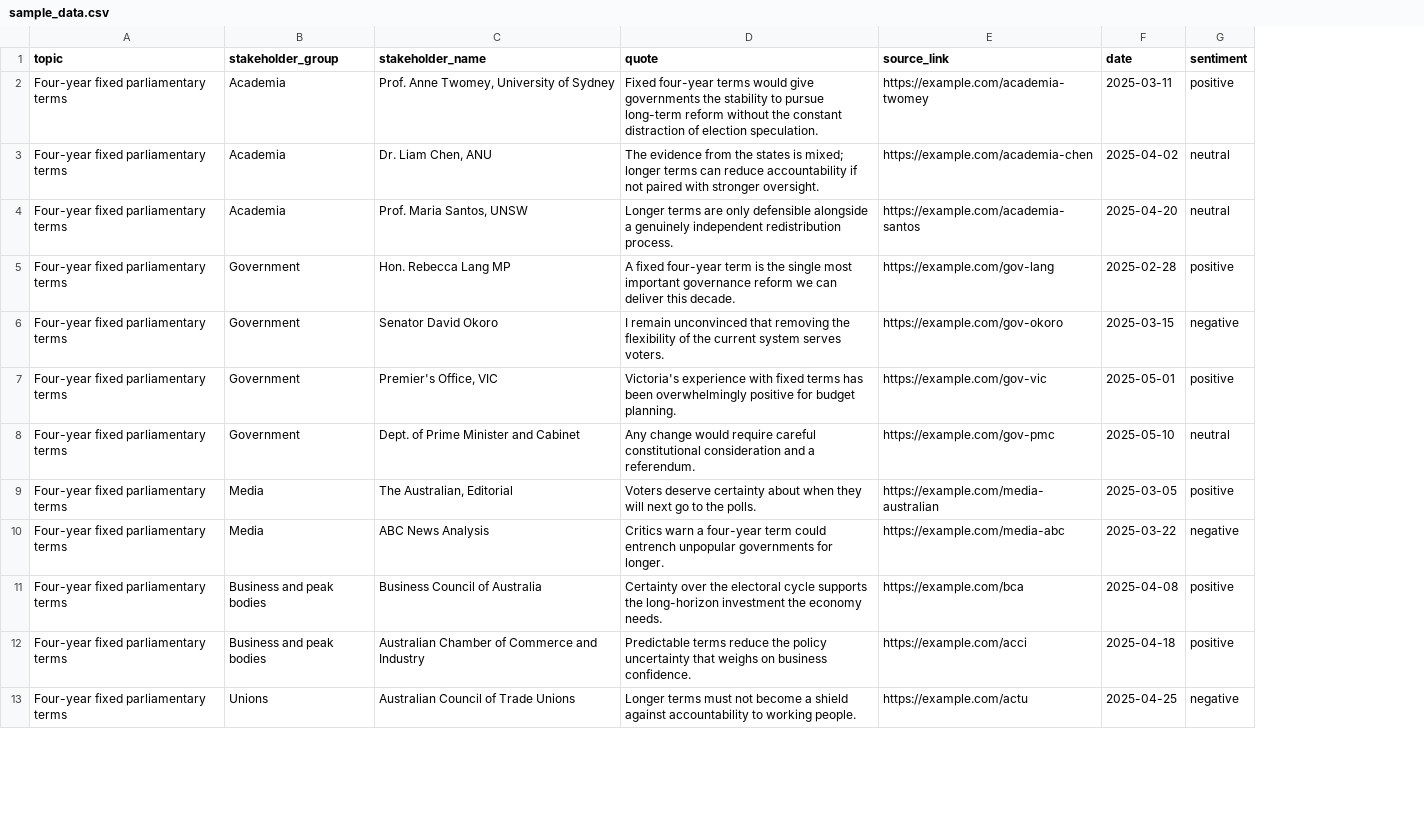
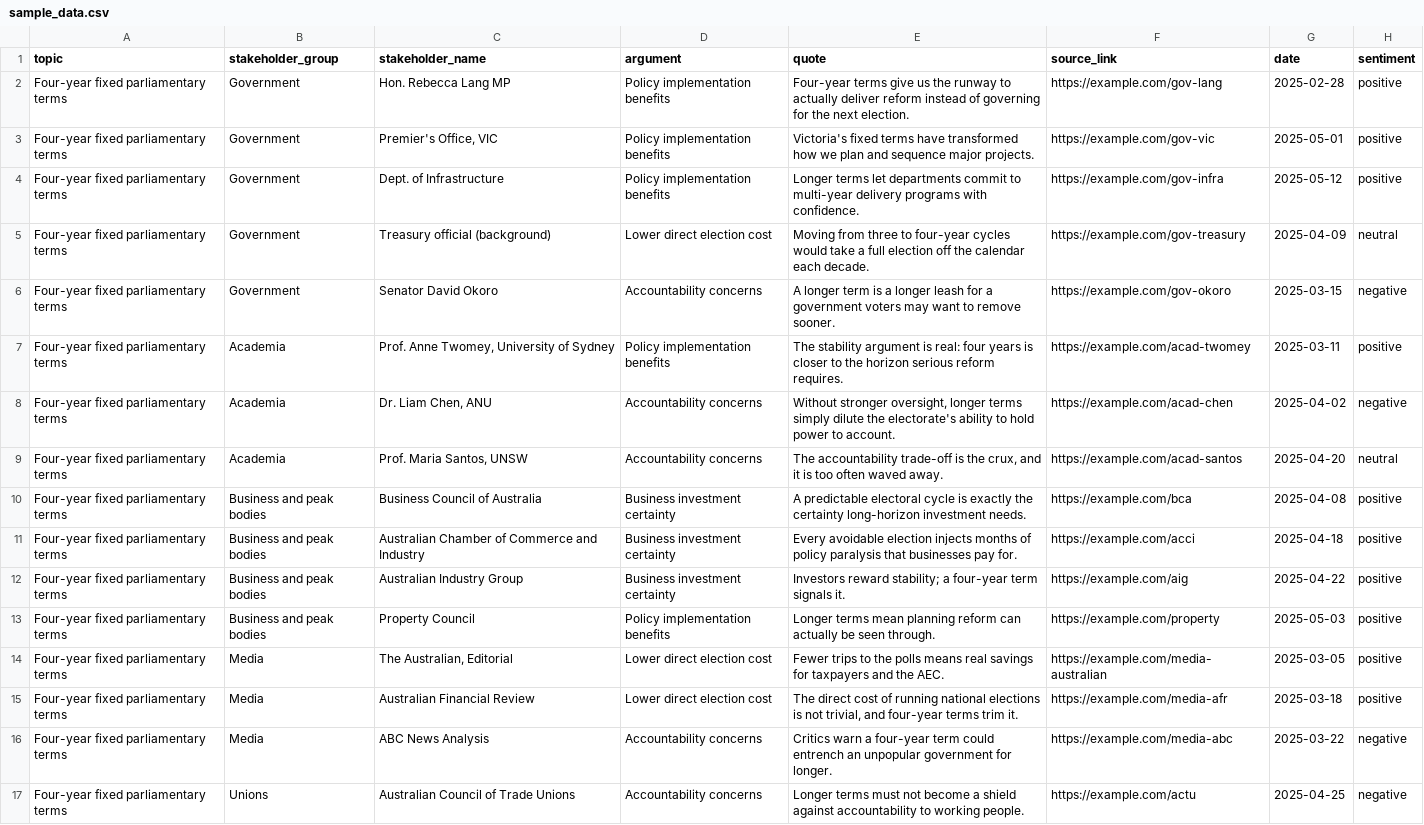
Before and after one commit to sv-mandala/stakeholder-dashboard, a CSV file: data/sample_data.csv, drawn as a sheet; only a part is shown; removed rows and columns are numbered as before the commit, all else as after; the diff covers the shown part only; the diff names each change by its address in the sheet, - before the commit and + after, or states it on an @@ line.

```diff
--- a/data/sample_data.csv
+++ b/data/sample_data.csv
+column D (argument), rows 7-9: Policy implementation benefits | Accountability concerns | Accountability concerns; rows 12-14: Business investment certainty | Policy implementation benefits | Lower direct election cost; rows 16-17: Accountability concerns | Accountability concerns
+row 2: Four-year fixed parliamentary terms | Government | Hon. Rebecca Lang MP | Policy implementation benefits | Four-year terms give us the runway to actually deliver reform instead of governing for the next election. | https://example.com/gov-lang | 2025-02-28 | positive
+row 3: Four-year fixed parliamentary terms | Government | Premier's Office, VIC | Policy implementation benefits | Victoria's fixed terms have transformed how we plan and sequence major projects. | https://example.com/gov-vic | 2025-05-01 | positive
+row 4: Four-year fixed parliamentary terms | Government | Dept. of Infrastructure | Policy implementation benefits | Longer terms let departments commit to multi-year delivery programs with confidence. | https://example.com/gov-infra | 2025-05-12 | positive
+row 5: Four-year fixed parliamentary terms | Government | Treasury official (background) | Lower direct election cost | Moving from three to four-year cycles would take a full election off the calendar each decade. | https://example.com/gov-treasury | 2025-04-09 | neutral
+row 6: Four-year fixed parliamentary terms | Government | Senator David Okoro | Accountability concerns | A longer term is a longer leash for a government voters may want to remove sooner. | https://example.com/gov-okoro | 2025-03-15 | negative
-E7 (quote): Fixed four-year terms would give governments the stability to pursue long-term reform without the constant distraction of election speculation.
+E7 (quote): The stability argument is real: four years is closer to the horizon serious reform requires.
-F7 (source_link): https://example.com/academia-twomey
+F7 (source_link): https://example.com/acad-twomey
-E8 (quote): The evidence from the states is mixed; longer terms can reduce accountability if not paired with stronger oversight.
+E8 (quote): Without stronger oversight, longer terms simply dilute the electorate's ability to hold power to account.
-F8 (source_link): https://example.com/academia-chen
+F8 (source_link): https://example.com/acad-chen
-H8 (sentiment): neutral
+H8 (sentiment): negative
-E9 (quote): Longer terms are only defensible alongside a genuinely independent redistribution process.
+E9 (quote): The accountability trade-off is the crux, and it is too often waved away.
-F9 (source_link): https://example.com/academia-santos
+F9 (source_link): https://example.com/acad-santos
+row 10: Four-year fixed parliamentary terms | Business and peak bodies | Business Council of Australia | Business investment certainty | A predictable electoral cycle is exactly the certainty long-horizon investment needs. | https://example.com/bca | 2025-04-08 | positive
+row 11: Four-year fixed parliamentary terms | Business and peak bodies | Australian Chamber of Commerce and Industry | Business investment certainty | Every avoidable election injects months of policy paralysis that businesses pay for. | https://example.com/acci | 2025-04-18 | positive
-B12 (stakeholder_group): Government
+B12 (stakeholder_group): Business and peak bodies
-C12 (stakeholder_name): Hon. Rebecca Lang MP
+C12 (stakeholder_name): Australian Industry Group
-E12 (quote): A fixed four-year term is the single most important governance reform we can deliver this decade.
+E12 (quote): Investors reward stability; a four-year term signals it.
-F12 (source_link): https://example.com/gov-lang
+F12 (source_link): https://example.com/aig
-G12 (date): 2025-02-28
+G12 (date): 2025-04-22
-row 6: Four-year fixed parliamentary terms | Government | Senator David Okoro | I remain unconvinced that removing the flexibility of the current system serves voters. | https://example.com/gov-okoro | 2025-03-15 | negative
-B13 (stakeholder_group): Government
+B13 (stakeholder_group): Business and peak bodies
-C13 (stakeholder_name): Premier's Office, VIC
+C13 (stakeholder_name): Property Council
-E13 (quote): Victoria's experience with fixed terms has been overwhelmingly positive for budget planning.
+E13 (quote): Longer terms mean planning reform can actually be seen through.
-F13 (source_link): https://example.com/gov-vic
+F13 (source_link): https://example.com/property
-G13 (date): 2025-05-01
+G13 (date): 2025-05-03
-row 8: Four-year fixed parliamentary terms | Government | Dept. of Prime Minister and Cabinet | Any change would require careful constitutional consideration and a referendum. | https://example.com/gov-pmc | 2025-05-10 | neutral
-E14 (quote): Voters deserve certainty about when they will next go to the polls.
+E14 (quote): Fewer trips to the polls means real savings for taxpayers and the AEC.
+row 15: Four-year fixed parliamentary terms | Media | Australian Financial Review | Lower direct election cost | The direct cost of running national elections is not trivial, and four-year terms trim it. | https://example.com/media-afr | 2025-03-18 | positive
-E16 (quote): …could entrench unpopular governments for longer.
+E16 (quote): …could entrench an unpopular government for longer.
-row 11: Four-year fixed parliamentary terms | Business and peak bodies | Business Council of Australia | Certainty over the electoral cycle supports the long-horizon investment the economy needs. | https://example.com/bca | 2025-04-08 | positive
-row 12: Four-year fixed parliamentary terms | Business and peak bodies | Australian Chamber of Commerce and Industry | Predictable terms reduce the policy uncertainty that weighs on business confidence. | https://example.com/acci | 2025-04-18 | positive
```
Also changed, not shown: 2 added rows and 3 edited cells elsewhere in this file, 3 other files.
